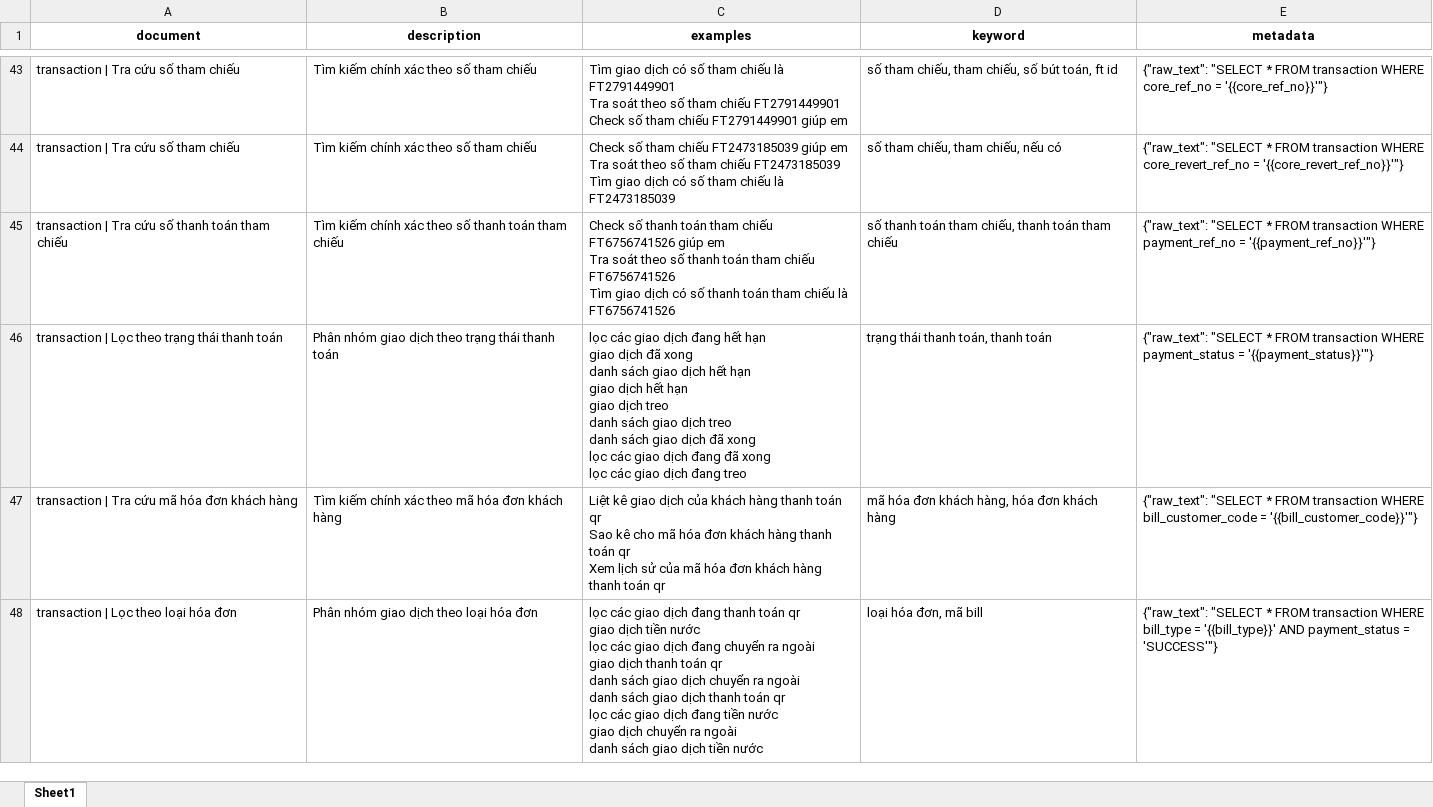
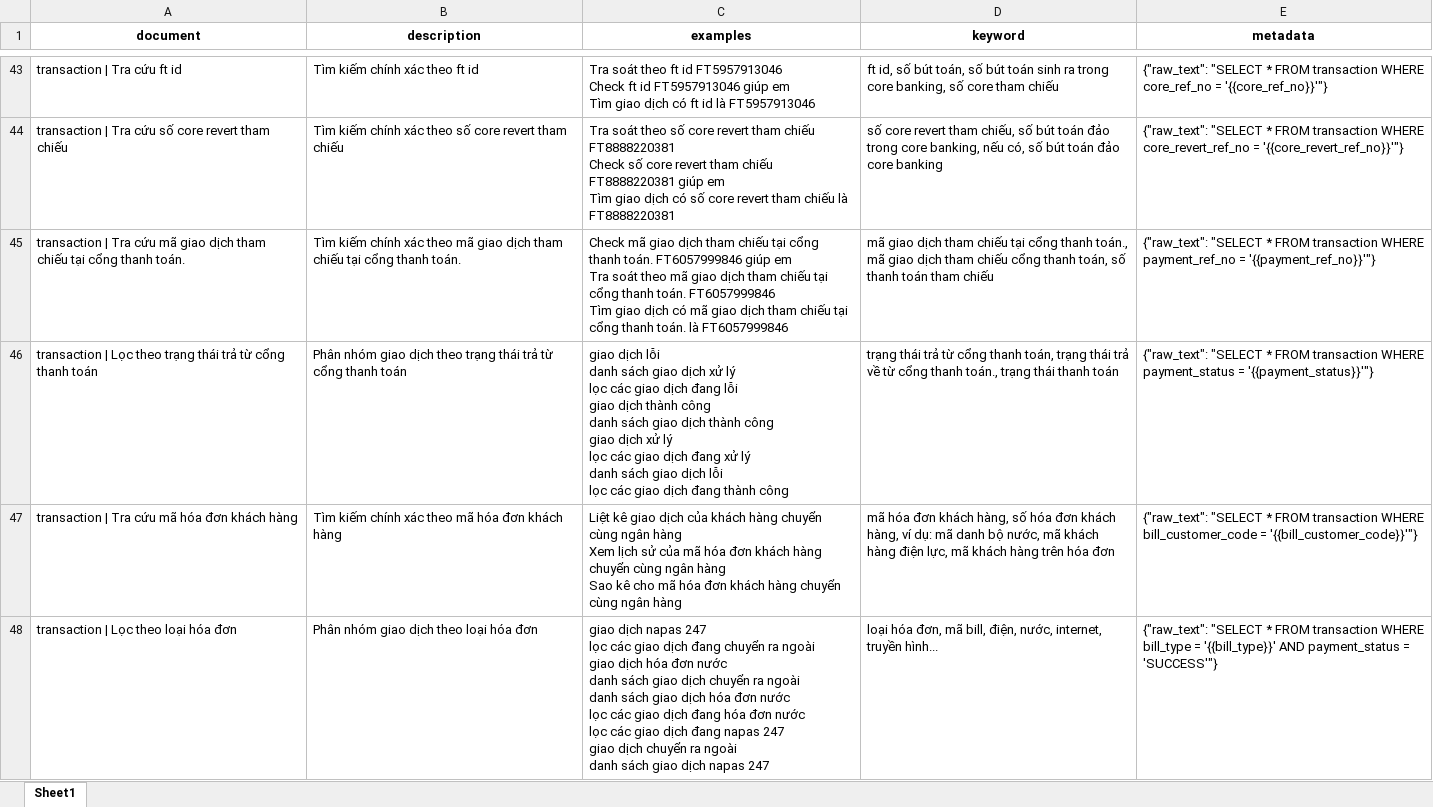
Before and after one commit to ntpa812/text2sql-research, an Excel workbook: Text2SQL_Template/output/generated_datasets/ddq_autogen_transaction.xlsx, sheet Sheet1, drawn as a sheet; only a part is shown, gaps mark what is left out; values as stored, in another font and other column widths than the file's, no borders; ↵ is a line break in a cell; the diff covers the shown part only; the diff names each change by its address in the sheet, - before the commit and + after, or states it on an @@ line.

```diff
--- a/Text2SQL_Template/output/generated_datasets/ddq_autogen_transaction.xlsx (sheet Sheet1)
+++ b/Text2SQL_Template/output/generated_datasets/ddq_autogen_transaction.xlsx (sheet Sheet1)
-A43 (document): transaction | Tra cứu số tham chiếu
+A43 (document): transaction | Tra cứu ft id
-B43 (description): Tìm kiếm chính xác theo số tham chiếu
+B43 (description): Tìm kiếm chính xác theo ft id
-C43 (examples): Tìm giao dịch có số tham chiếu là FT2791449901 ↵ Tra soát theo số tham chiếu FT2791449901 ↵ Check số tham chiếu FT2791449901 giúp em
+C43 (examples): Tra soát theo ft id FT5957913046 ↵ Check ft id FT5957913046 giúp em ↵ Tìm giao dịch có ft id là FT5957913046
-D43 (keyword): số tham chiếu, tham chiếu, số bút toán, ft id
+D43 (keyword): ft id, số bút toán, số bút toán sinh ra trong core banking, số core tham chiếu
-A44 (document): transaction | Tra cứu số tham chiếu
+A44 (document): transaction | Tra cứu số core revert tham chiếu
-B44 (description): Tìm kiếm chính xác theo số tham chiếu
+B44 (description): Tìm kiếm chính xác theo số core revert tham chiếu
-C44 (examples): Check số tham chiếu FT2473185039 giúp em ↵ Tra soát theo số tham chiếu FT2473185039 ↵ Tìm giao dịch có số tham chiếu là FT2473185039
+C44 (examples): Tra soát theo số core revert tham chiếu FT8888220381 ↵ Check số core revert tham chiếu FT8888220381 giúp em ↵ Tìm giao dịch có số core revert tham chiếu là FT8888220381
-D44 (keyword): số tham chiếu, tham chiếu, nếu có
+D44 (keyword): số core revert tham chiếu, số bút toán đảo trong core banking, nếu có, số bút toán đảo core banking
-A45 (document): …Tra cứu số thanh toán tham chiếu
+A45 (document): …Tra cứu mã giao dịch tham chiếu tại cổng thanh toán.
-B45 (description): …xác theo số thanh toán tham chiếu
+B45 (description): …xác theo mã giao dịch tham chiếu tại cổng thanh toán.
-C45 (examples): Check số thanh toán tham chiếu FT6756741526 giúp em ↵ Tra soát theo số thanh toán tham chiếu FT6756741526 ↵ Tìm giao dịch có số thanh toán tham chiếu là FT6756741526
+C45 (examples): Check mã giao dịch tham chiếu tại cổng thanh toán. FT6057999846 giúp em ↵ Tra soát theo mã giao dịch tham chiếu tại cổng thanh toán. FT6057999846 ↵ Tìm giao dịch có mã giao dịch tham chiếu tại cổng thanh toán. là FT6057999846
-D45 (keyword): số thanh toán tham chiếu, thanh toán…
+D45 (keyword): mã giao dịch tham chiếu tại cổng thanh toán., mã giao dịch tham chiếu cổng thanh toán, số thanh toán…
-A46 (document): …trạng thái thanh toán
+A46 (document): …trạng thái trả từ cổng thanh toán
-B46 (description): …trạng thái thanh toán
+B46 (description): …trạng thái trả từ cổng thanh toán
-C46 (examples): lọc các giao dịch đang hết hạn ↵ giao dịch đã xong ↵ danh sách giao dịch hết hạn ↵ giao dịch hết hạn ↵ giao dịch treo ↵ danh sách giao dịch treo ↵ danh sách giao dịch đã xong ↵ lọc các giao dịch đang đã xong ↵ lọc các giao dịch đang treo
+C46 (examples): giao dịch lỗi ↵ danh sách giao dịch xử lý ↵ lọc các giao dịch đang lỗi ↵ giao dịch thành công ↵ danh sách giao dịch thành công ↵ giao dịch xử lý ↵ lọc các giao dịch đang xử lý ↵ danh sách giao dịch lỗi ↵ lọc các giao dịch đang thành công
-D46 (keyword): trạng thái thanh toán, thanh toán
+D46 (keyword): trạng thái trả từ cổng thanh toán, trạng thái trả về từ cổng thanh toán., trạng thái thanh toán
-C47 (examples): …khách hàng thanh toán qr ↵ Sao kê cho mã hóa đơn khách hàng thanh toán qr ↵ Xem lịch sử của mã hóa đơn khách hàng thanh toán qr
+C47 (examples): …khách hàng chuyển cùng ngân hàng ↵ Xem lịch sử của mã hóa đơn khách hàng chuyển cùng ngân hàng ↵ Sao kê cho mã hóa đơn khách hàng chuyển cùng ngân hàng
-D47 (keyword): …khách hàng, hóa đơn khách hàng
+D47 (keyword): …khách hàng, số hóa đơn khách hàng, ví dụ: mã danh bộ nước, mã khách hàng điện lực, mã khách hàng trên hóa đơn
-C48 (examples): lọc các giao dịch đang thanh toán qr ↵ giao dịch tiền nước ↵ lọc các giao dịch đang chuyển ra ngoài ↵ giao dịch thanh toán qr ↵ danh sách giao dịch chuyển ra ngoài ↵ danh sách giao dịch thanh toán qr ↵ lọc các giao dịch đang tiền nước ↵ giao dịch chuyển ra ngoài ↵ danh sách giao dịch tiền nước
+C48 (examples): giao dịch napas 247 ↵ lọc các giao dịch đang chuyển ra ngoài ↵ giao dịch hóa đơn nước ↵ danh sách giao dịch chuyển ra ngoài ↵ danh sách giao dịch hóa đơn nước ↵ lọc các giao dịch đang hóa đơn nước ↵ lọc các giao dịch đang napas 247 ↵ giao dịch chuyển ra ngoài ↵ danh sách giao dịch napas 247
-D48 (keyword): loại hóa đơn, mã bill
+D48 (keyword): loại hóa đơn, mã bill, điện, nước, internet, truyền hình...
```
Also changed, not shown: 9 added rows, 9 removed rows and 147 edited cells elsewhere in this sheet, Text2SQL_Template/output/generated_datasets/ddq_autogen_customer.xlsx, Text2SQL_Template/output/generated_datasets/ddq_autogen_customer_account.xlsx, 7 other files.
